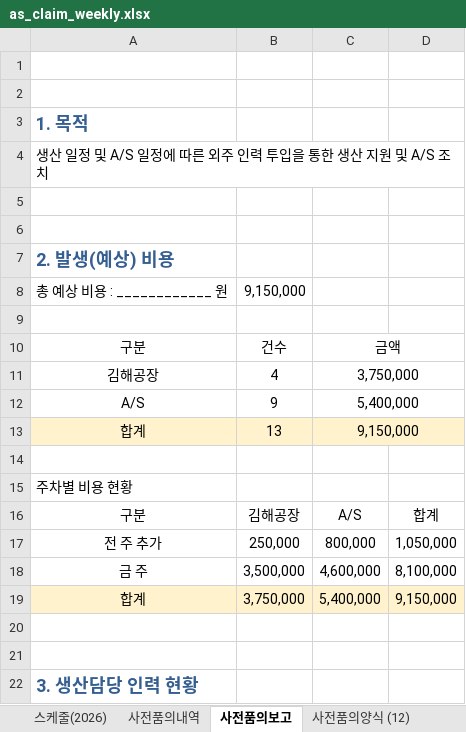
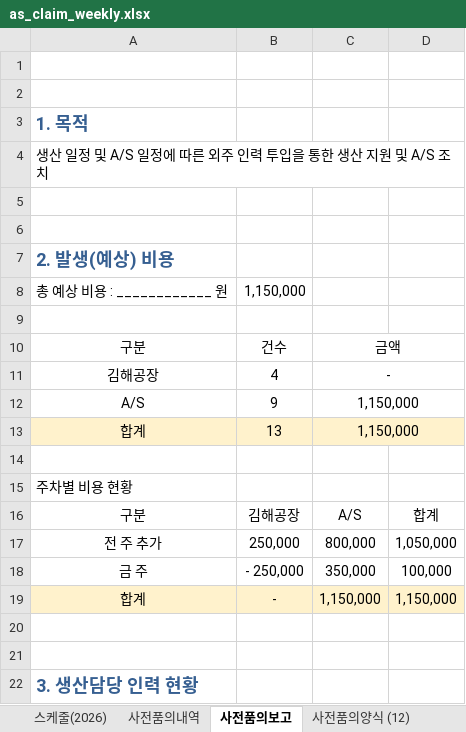
Before and after one commit to andaiga-create/weekly-schedule, an Excel workbook: as_claim_weekly.xlsx, sheet 사전품의보고, drawn as a sheet; only a part is shown; values as stored, in another font and other column widths than the file's, no borders; removed rows and columns are numbered as before the commit, all else as after; the diff names each change by its address in the sheet, - before the commit and + after, or states it on an @@ line.

```diff
--- a/as_claim_weekly.xlsx (sheet 사전품의보고)
+++ b/as_claim_weekly.xlsx (sheet 사전품의보고)
-B8: 9,150,000
+B8: 1,150,000
-C11: 3,750,000
+C11: -
-C12: 5,400,000
+C12: 1,150,000
-C13: 9,150,000
+C13: 1,150,000
-row 18: 금 주 | 3,500,000 | 4,600,000 | 8,100,000
-row 19: 합계 | 3,750,000 | 5,400,000 | 9,150,000
+row 18: 금 주 | - 250,000 | 350,000 | 100,000
+row 19: 합계 | - | 1,150,000 | 1,150,000
```
Also changed, not shown: sheet 사전품의양식 (12), sheet 스케줄(2026).
